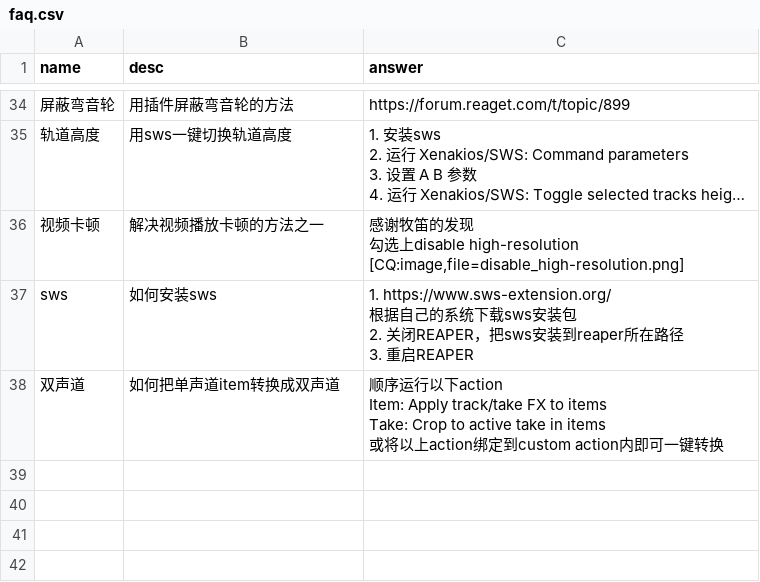
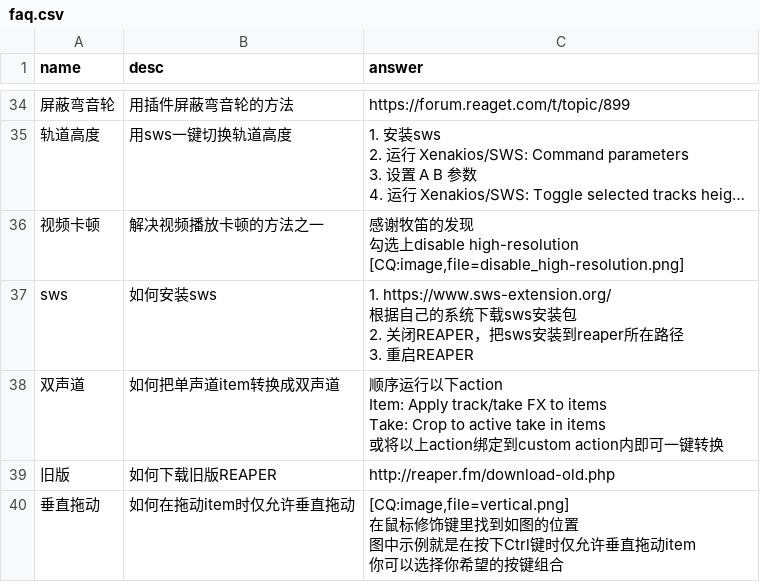
Before and after one commit to REAPER-CN/reabot.REAPER-CN, a CSV file: faq.csv, drawn as a sheet; only a part is shown, gaps mark what is left out; long unchanged cells end in …; ↵ is a line break in a cell; the diff names each change by its address in the sheet, - before the commit and + after, or states it on an @@ line.

Commit message:
更新词条 旧版 垂直拖动

```diff
--- a/faq.csv
+++ b/faq.csv
+row 39: 旧版 | 如何下载旧版REAPER | http://reaper.fm/download-old.php
+row 40: 垂直拖动 | 如何在拖动item时仅允许垂直拖动 | [CQ:image,file=vertical.png] ↵ 在鼠标修饰键里找到如图的位置 ↵ 图中示例就是在按下Ctrl键时仅允许垂直拖动item ↵ 你可以选择你希望的按键组合
```
Also changed, not shown: 1 other file.
